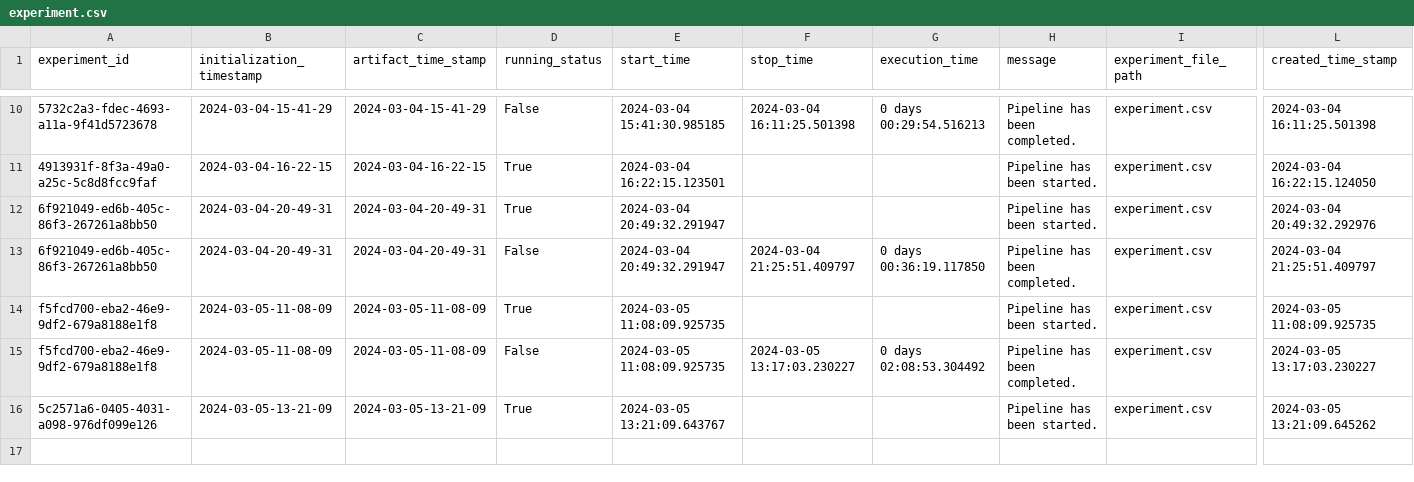
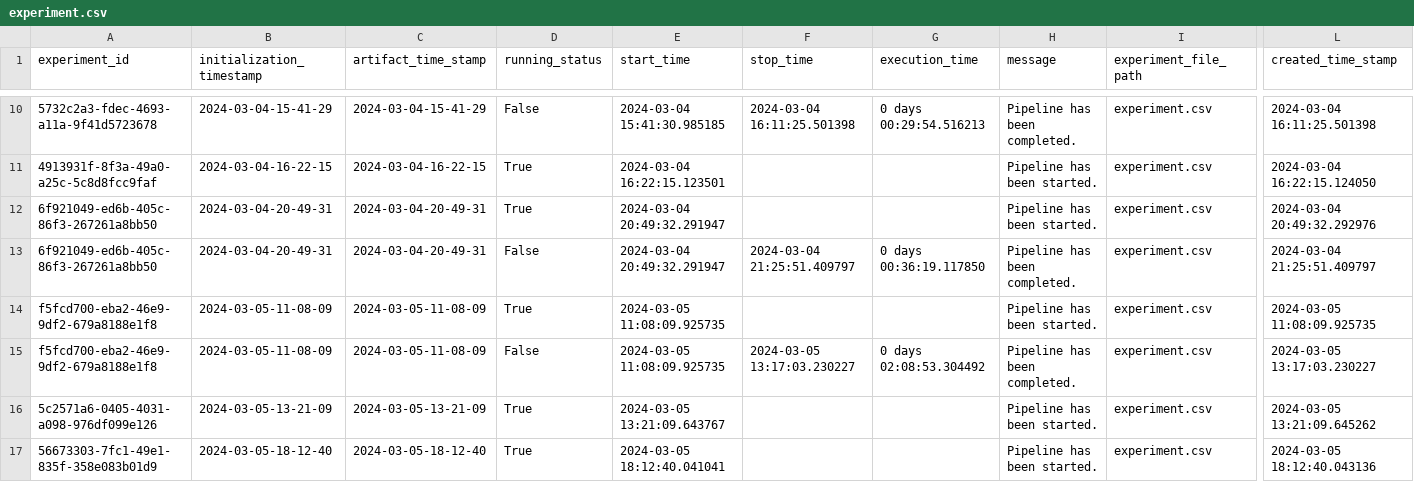
Before and after one commit to Hema9121/IPP-1, a CSV file: Insurance/artifact/experiment/experiment.csv, drawn as a sheet; only a part is shown, gaps mark what is left out; rows hold the shown columns only; the diff names each change by its address in the sheet, - before the commit and + after, or states it on an @@ line.

```diff
--- a/Insurance/artifact/experiment/experiment.csv
+++ b/Insurance/artifact/experiment/experiment.csv
+row 17: 56673303-7fc1-49e1-835f-358e083b01d9 | 2024-03-05-18-12-40 | 2024-03-05-18-12-40 | True | 2024-03-05 18:12:40.041041 |  |  | Pipeline has been started. | experiment.csv | 2024-03-05 18:12:40.043136
```
Also changed, not shown: 7 other files.
